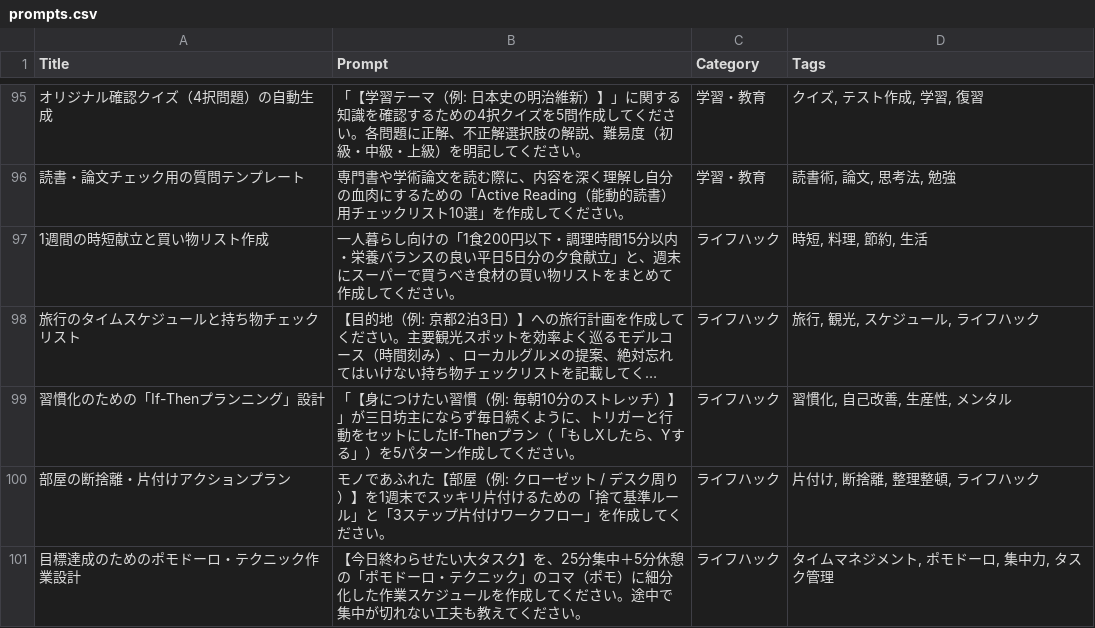
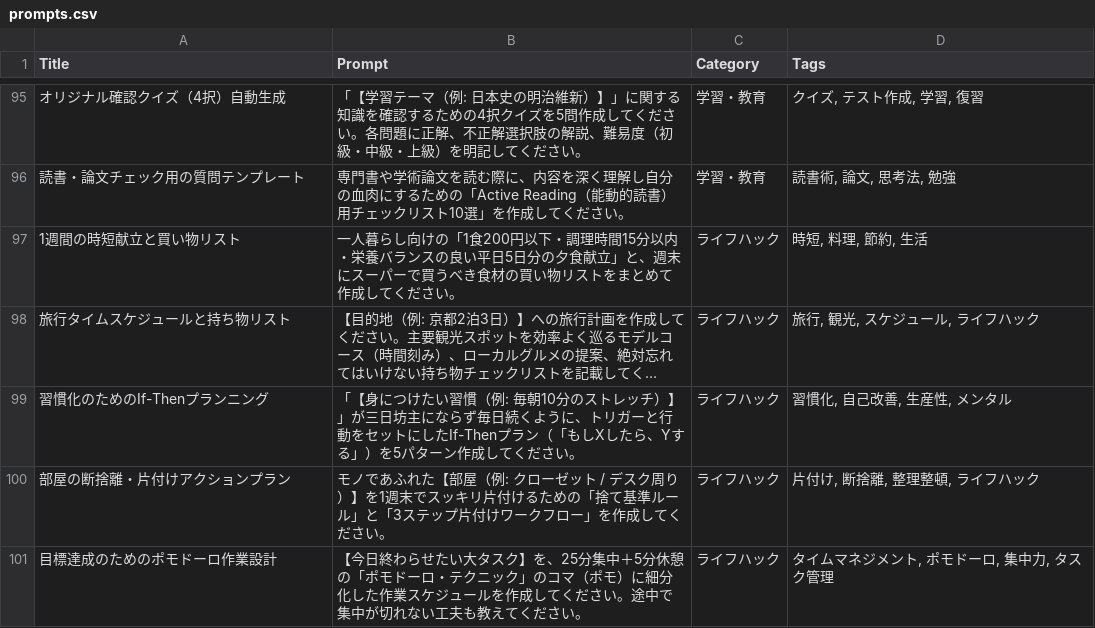
Before and after one commit to projectnagisajp/promptvault, a CSV file: prompts.csv, drawn as a sheet; only a part is shown, gaps mark what is left out; long unchanged cells end in …; the diff covers the shown part only; the diff names each change by its address in the sheet, - before the commit and + after, or states it on an @@ line.

```diff
--- a/prompts.csv
+++ b/prompts.csv
-A95 (Title): オリジナル確認クイズ（4択問題）の自動生成
+A95 (Title): オリジナル確認クイズ（4択）自動生成
-A97 (Title): 1週間の時短献立と買い物リスト作成
+A97 (Title): 1週間の時短献立と買い物リスト
-A98 (Title): 旅行のタイムスケジュールと持ち物チェックリスト
+A98 (Title): 旅行タイムスケジュールと持ち物リスト
-A99 (Title): 習慣化のための「If-Thenプランニング」設計
+A99 (Title): 習慣化のためのIf-Thenプランニング
-A101 (Title): 目標達成のためのポモドーロ・テクニック作業設計
+A101 (Title): 目標達成のためのポモドーロ作業設計
```
Also changed, not shown: 32 edited cells elsewhere in this file, 1 other file.
